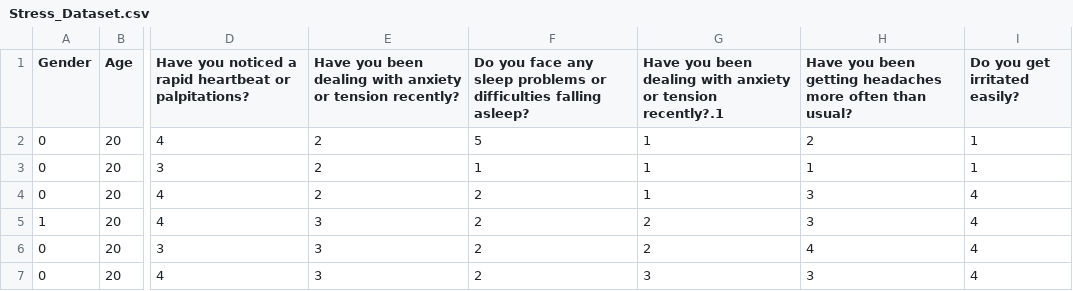
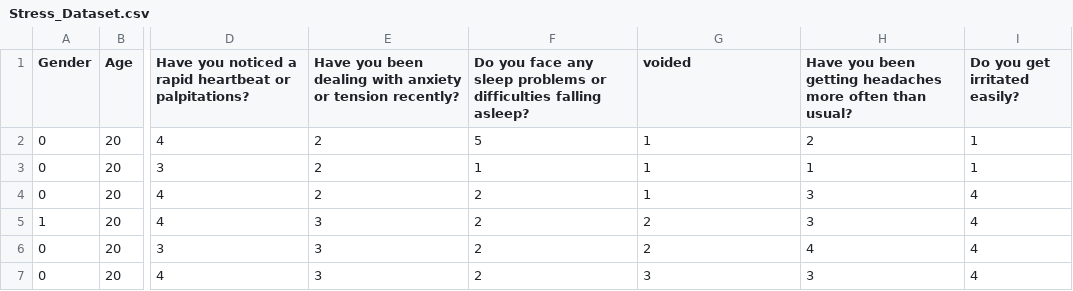
Before and after one commit to JabraelNoael/StudentStressMLProj, a CSV file: Stress_Dataset.csv, drawn as a sheet; only a part is shown, gaps mark what is left out; the diff names each change by its address in the sheet, - before the commit and + after, or states it on an @@ line.

```diff
--- a/Stress_Dataset.csv
+++ b/Stress_Dataset.csv
-G1: Have you been dealing with anxiety or tension recently?.1
+G1: voided
```
Also changed, not shown: StressLevelDataset.csv, 2 other files.
